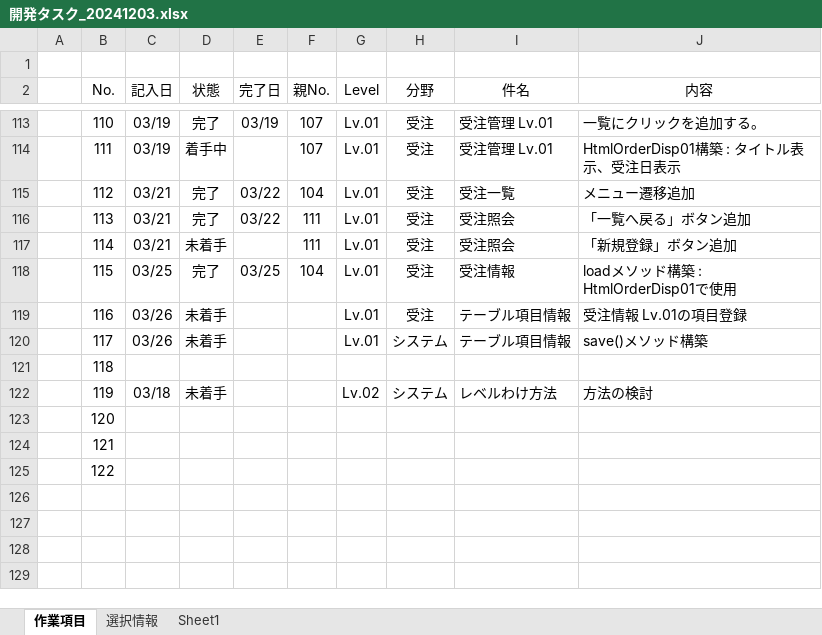
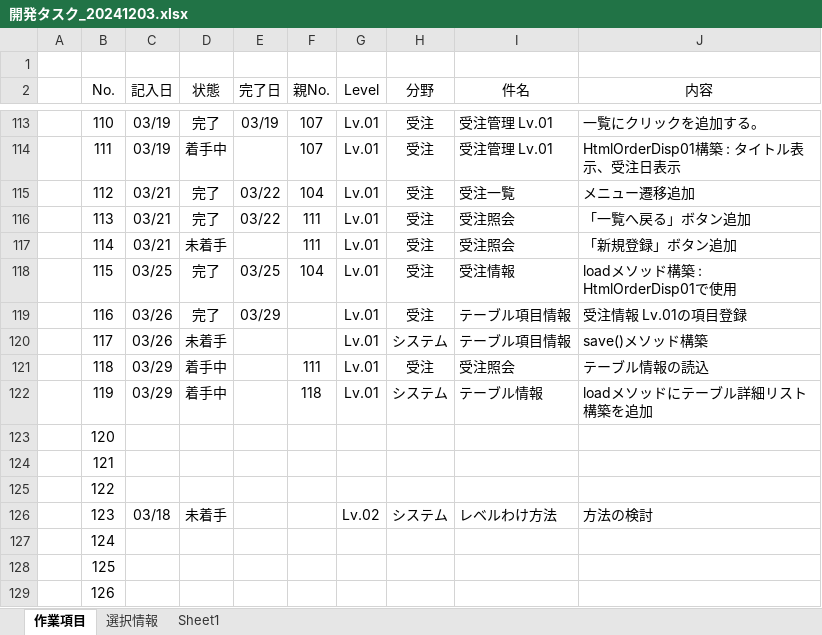
Before and after one commit to officina-hide/busiframe, an Excel workbook: document/開発タスク_20241203.xlsx, sheet 作業項目, drawn as a sheet; only a part is shown, gaps mark what is left out; values as stored, in another font and other column widths than the file's, no borders; conditional formats not drawn; the diff names each change by its address in the sheet, - before the commit and + after, or states it on an @@ line.

```diff
--- a/document/開発タスク_20241203.xlsx (sheet 作業項目)
+++ b/document/開発タスク_20241203.xlsx (sheet 作業項目)
-D119 (状態): 未着手
+D119 (状態): 完了
-E119 (完了日): (empty)
+E119 (完了日): 03/29
-C121 (記入日): (empty)
+C121 (記入日): 03/29
-D121 (状態): (empty)
+D121 (状態): 着手中
-F121 (親No.): (empty)
+F121 (親No.): 111
-G121 (Level): (empty)
+G121 (Level): Lv.01
-H121 (分野): (empty)
+H121 (分野): 受注
-I121 (件名): (empty)
+I121 (件名): 受注照会
-J121 (内容): (empty)
+J121 (内容): テーブル情報の読込
-C122 (記入日): 03/18
+C122 (記入日): 03/29
-D122 (状態): 未着手
+D122 (状態): 着手中
-F122 (親No.): (empty)
+F122 (親No.): 118
-G122 (Level): Lv.02
+G122 (Level): Lv.01
-I122 (件名): レベルわけ方法
+I122 (件名): テーブル情報
-J122 (内容): 方法の検討
+J122 (内容): loadメソッドにテーブル詳細リスト構築を追加
+row 126:  | 123 | 03/18 | 未着手 |  |  | Lv.02 | システム | レベルわけ方法 | 方法の検討
+row 127:  | 124
+row 128:  | 125
+row 129:  | 126
```
Also changed, not shown: 4 other files.
